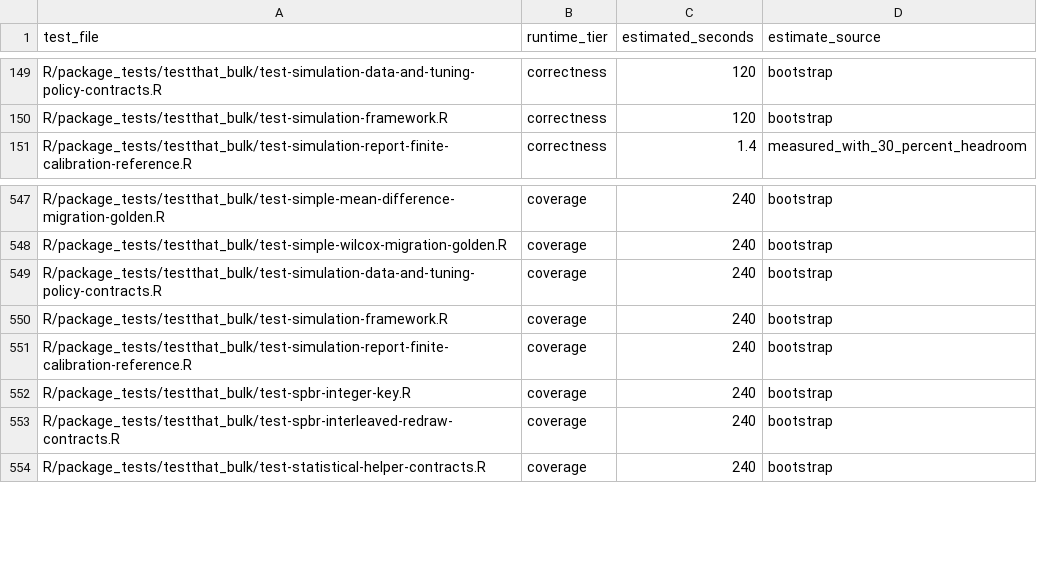
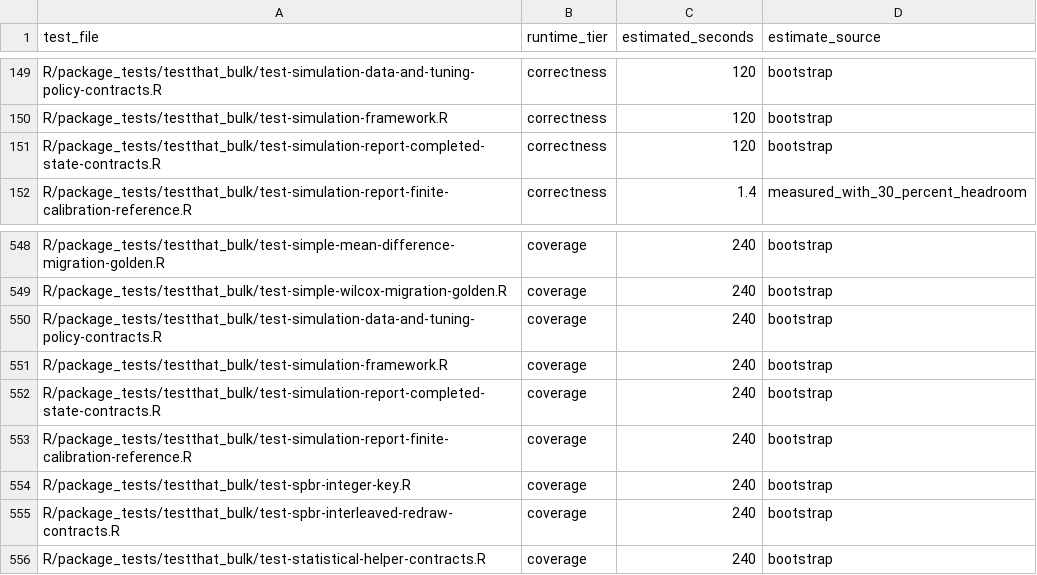
Before and after one commit to kapelner/EDI, a CSV file: R/package_tests/ci/test_runtimes.csv, drawn as a sheet; only a part is shown, gaps mark what is left out.

Commit message:
shards

```diff
--- a/R/package_tests/ci/test_runtimes.csv
+++ b/R/package_tests/ci/test_runtimes.csv
@@ -150,2 +150,3 @@ R/package_tests/testthat_bulk/test-simulation-data-and-tuning-policy-contracts.R
 R/package_tests/testthat_bulk/test-simulation-framework.R,correctness,120,bootstrap
+R/package_tests/testthat_bulk/test-simulation-report-completed-state-contracts.R,correctness,120,bootstrap
 R/package_tests/testthat_bulk/test-simulation-report-finite-calibration-reference.R,correctness,1.4,measured_with_30_percent_headroom
@@ -550,2 +551,3 @@ R/package_tests/testthat_bulk/test-simulation-data-and-tuning-policy-contracts.R
 R/package_tests/testthat_bulk/test-simulation-framework.R,coverage,240,bootstrap
+R/package_tests/testthat_bulk/test-simulation-report-completed-state-contracts.R,coverage,240,bootstrap
 R/package_tests/testthat_bulk/test-simulation-report-finite-calibration-reference.R,coverage,240,bootstrap
```
